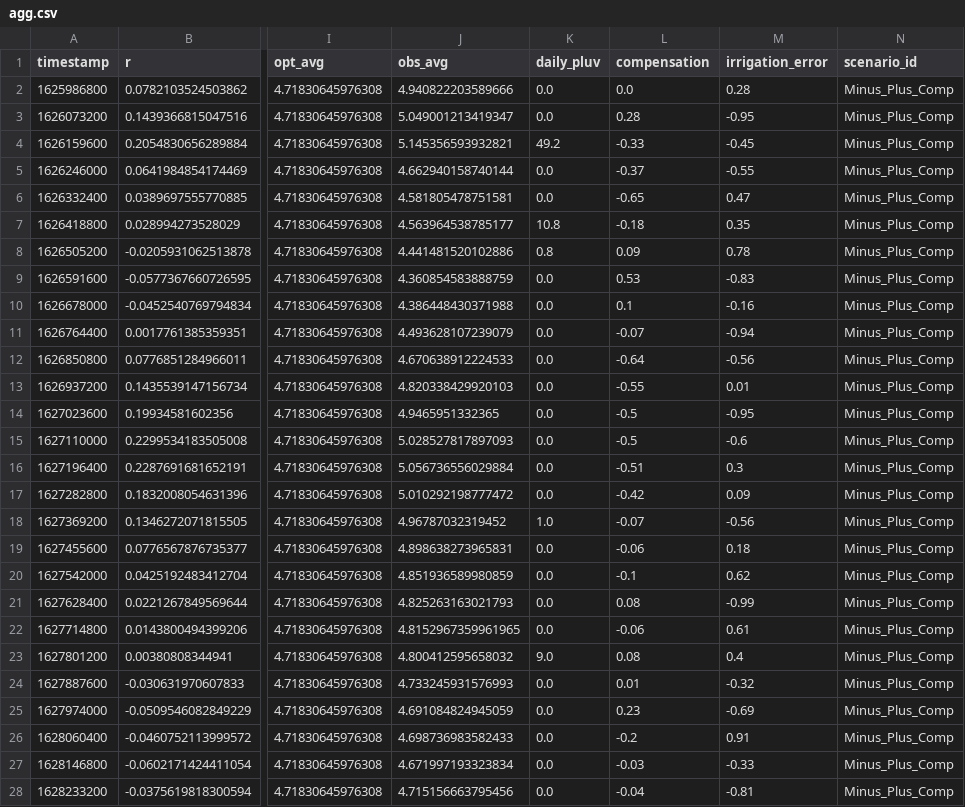
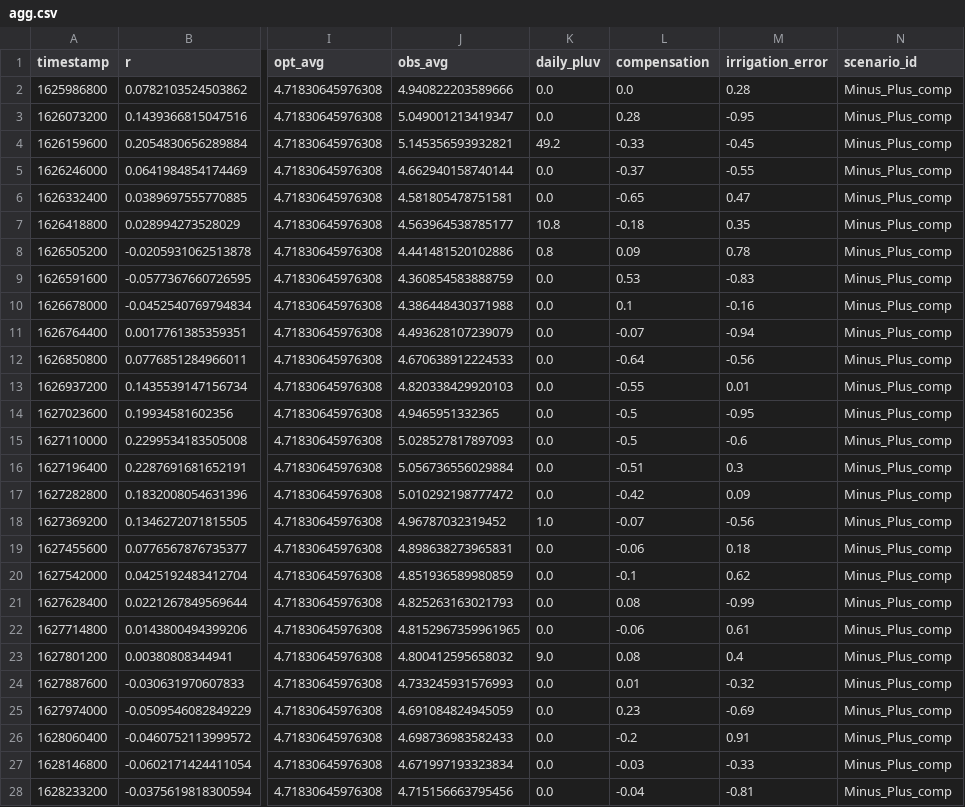
Before and after one commit to ManuelePasini/criteria_results, a CSV file: tuning/pid_compensation/actual_irrigation/2021/agg.csv, drawn as a sheet; only a part is shown, gaps mark what is left out; the diff covers the shown part only; the diff names each change by its address in the sheet, - before the commit and + after, or states it on an @@ line.

```diff
--- a/tuning/pid_compensation/actual_irrigation/2021/agg.csv
+++ b/tuning/pid_compensation/actual_irrigation/2021/agg.csv
-N2:N28 (scenario_id): Minus_Plus_Comp
+N2:N28 (scenario_id): Minus_Plus_comp
```
Also changed, not shown: 33 edited cells elsewhere in this file, 8 other files.
